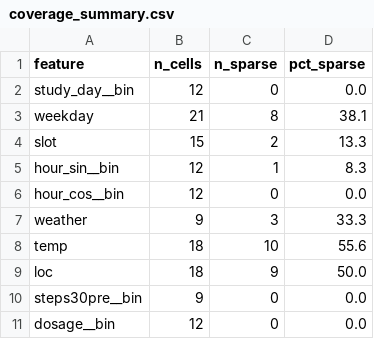
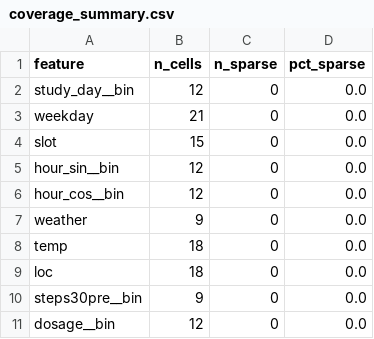
Before and after one commit to brzsrc/LLM-Augmented-Data-Generation, a CSV file: monologue/src/outputs/run8-0-tail/audit/coverage_summary.csv, drawn as a sheet.

```diff
--- a/monologue/src/outputs/run8-0-tail/audit/coverage_summary.csv
+++ b/monologue/src/outputs/run8-0-tail/audit/coverage_summary.csv
@@ -2,9 +2,9 @@ feature,n_cells,n_sparse,pct_sparse
 study_day__bin,12,0,0.0
-weekday,21,8,38.1
-slot,15,2,13.3
-hour_sin__bin,12,1,8.3
+weekday,21,0,0.0
+slot,15,0,0.0
+hour_sin__bin,12,0,0.0
 hour_cos__bin,12,0,0.0
-weather,9,3,33.3
-temp,18,10,55.6
-loc,18,9,50.0
+weather,9,0,0.0
+temp,18,0,0.0
+loc,18,0,0.0
 steps30pre__bin,9,0,0.0
```
Also changed, not shown: monologue/src/outputs/run8-0-tail/audit/leakage_report.csv, monologue/src/outputs/run8-0-tail/audit/oracle_ceiling.csv, 37 other files.
